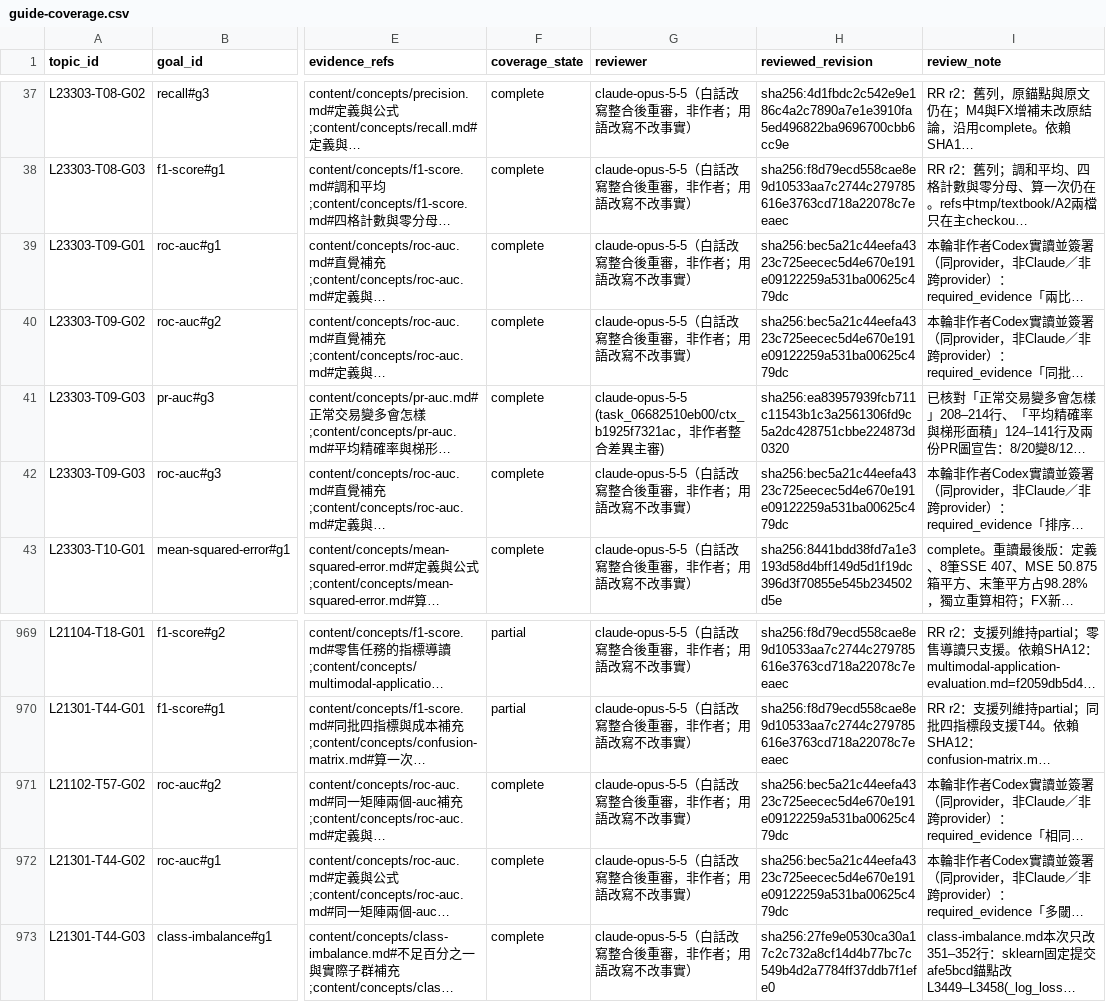
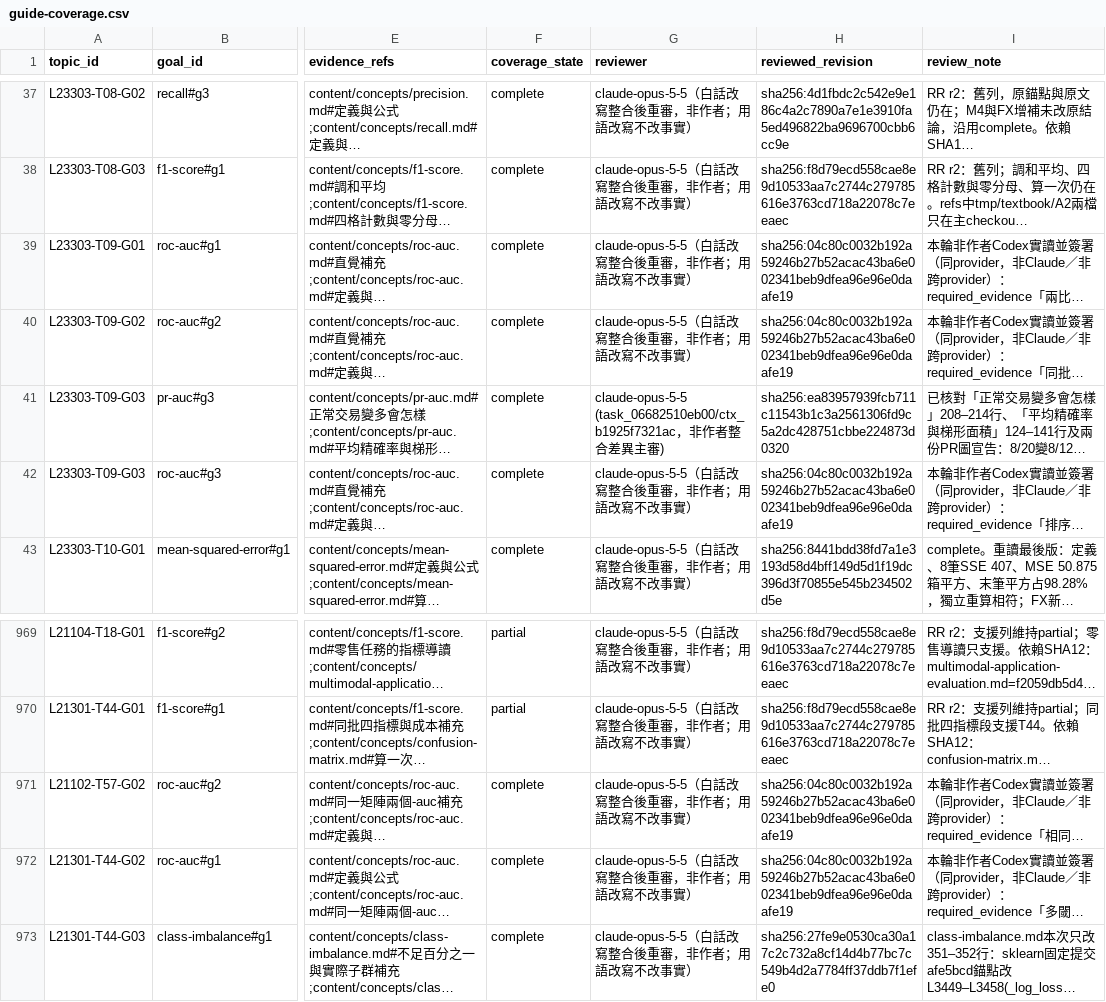
Before and after one commit to polluxyz/ipas-study, a CSV file: content/guide-coverage.csv, drawn as a sheet; only a part is shown, gaps mark what is left out; long unchanged cells end in …; the diff names each change by its address in the sheet, - before the commit and + after, or states it on an @@ line.

```diff
--- a/content/guide-coverage.csv
+++ b/content/guide-coverage.csv
-H39:H40 (reviewed_revision): sha256:bec5a21c44eefa4323c725eecec5d4e670e191e09122259a531ba00625c479dc
+H39:H40 (reviewed_revision): sha256:04c80c0032b192a59246b27b52acac43ba6e002341beb9dfea96e96e0daafe19
-H42 (reviewed_revision): sha256:bec5a21c44eefa4323c725eecec5d4e670e191e09122259a531ba00625c479dc
+H42 (reviewed_revision): sha256:04c80c0032b192a59246b27b52acac43ba6e002341beb9dfea96e96e0daafe19
-H971:H972 (reviewed_revision): sha256:bec5a21c44eefa4323c725eecec5d4e670e191e09122259a531ba00625c479dc
+H971:H972 (reviewed_revision): sha256:04c80c0032b192a59246b27b52acac43ba6e002341beb9dfea96e96e0daafe19
```
Also changed, not shown: 1 other file.
